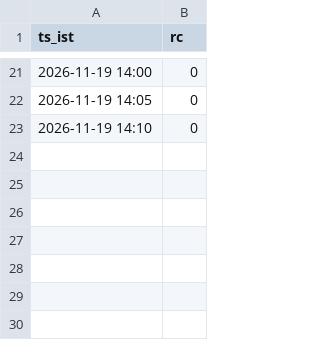
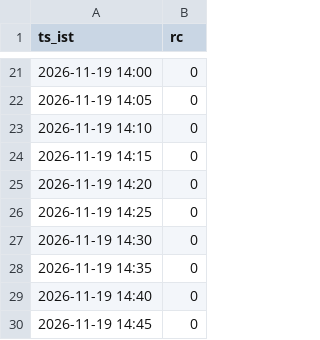
Before and after one commit to mng-unifize/market-files, a CSV file: data/live/ticks/ticks-44470816229-1.csv, drawn as a sheet; only a part is shown, gaps mark what is left out.

Commit message:
paper live ticks 2026-11-19-1445

```diff
--- a/data/live/ticks/ticks-44470816229-1.csv
+++ b/data/live/ticks/ticks-44470816229-1.csv
@@ -23 +23,8 @@ ts_ist,rc
 2026-11-19 14:10,0
+2026-11-19 14:15,0
+2026-11-19 14:20,0
+2026-11-19 14:25,0
+2026-11-19 14:30,0
+2026-11-19 14:35,0
+2026-11-19 14:40,0
+2026-11-19 14:45,0
```
